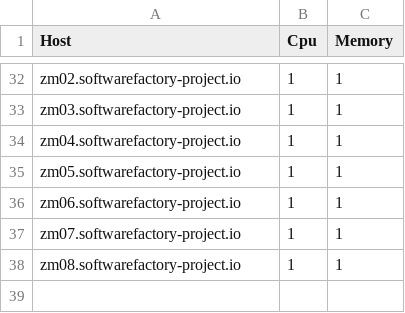
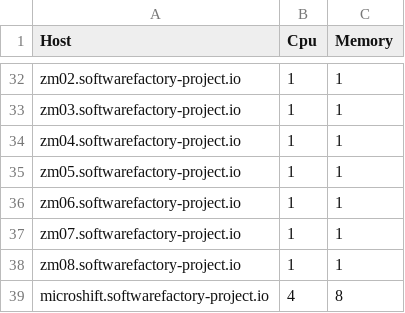
Before and after one commit to softwarefactory-project/sf-infra, a CSV file: doc/inventory.csv, drawn as a sheet; only a part is shown, gaps mark what is left out.

Commit message:
Deploy Microshift via sf-infra
- replace deprecated os_image with cloud.openstack.image that should
be registred (default openstack_image obj doesn't exist anymore)
- add qemu-img for bridge for vexxhost only support raw image if we
need to boot from volume for infra-* tenant

Change-Id: I91ac0e2d94ece25e04e19c0ee3fc5713b7bfcb08

```diff
--- a/doc/inventory.csv
+++ b/doc/inventory.csv
@@ -38 +38,2 @@ zm07.softwarefactory-project.io,1,1
 zm08.softwarefactory-project.io,1,1
+microshift.softwarefactory-project.io,4,8
```
Also changed, not shown: 16 other files.
